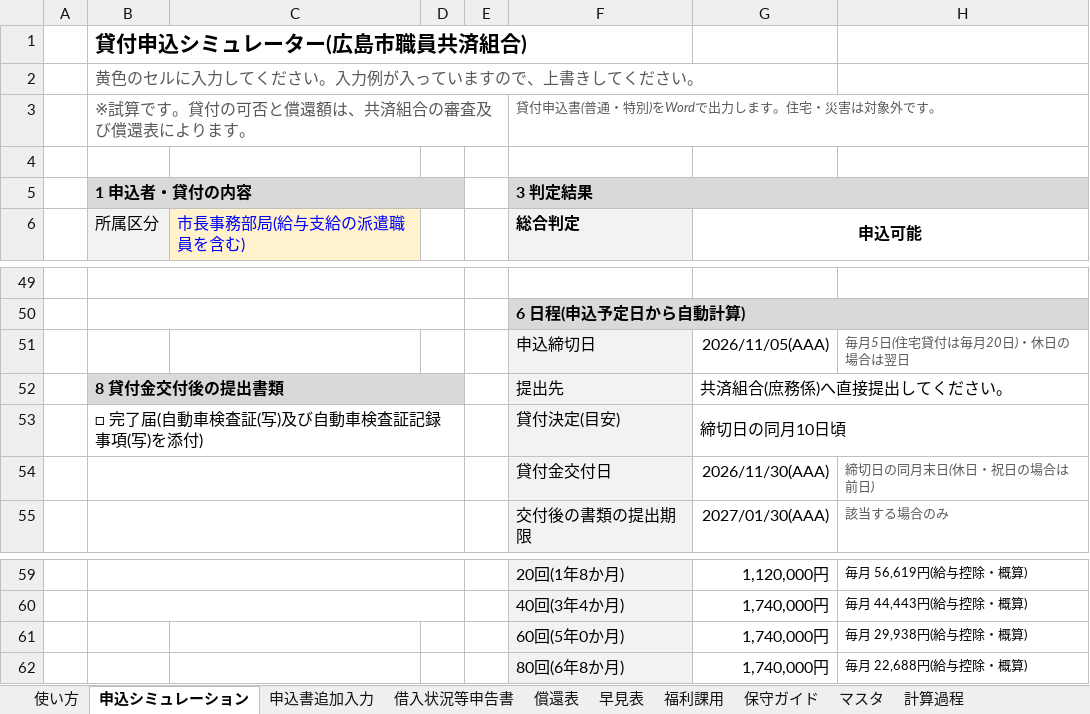
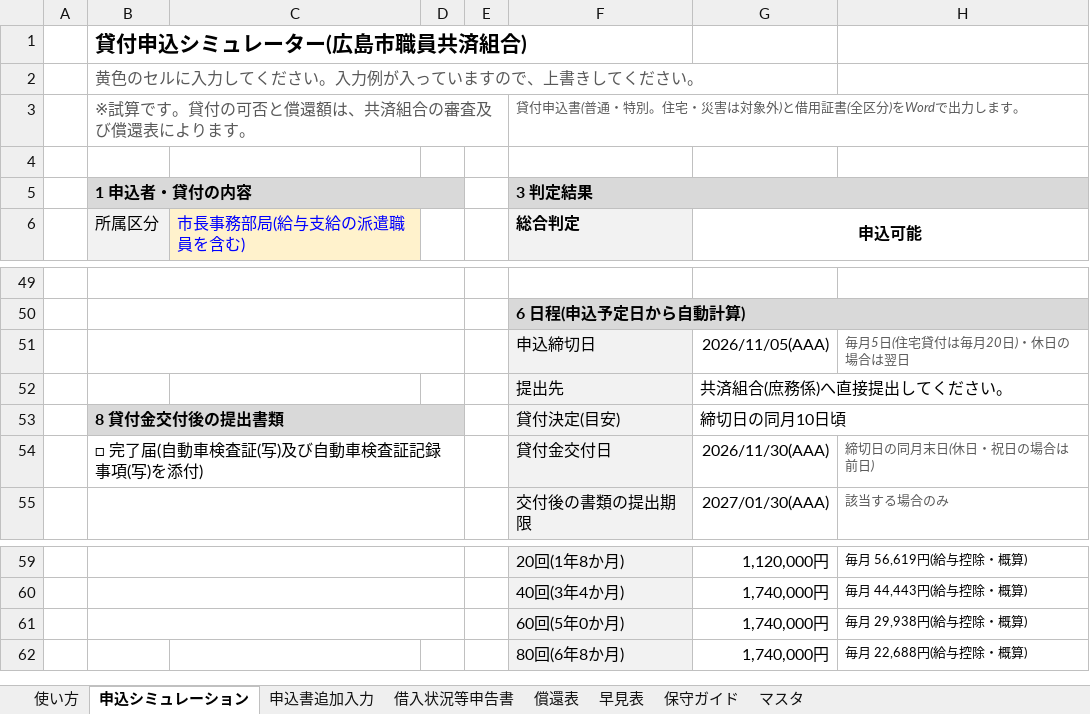
Before and after one commit to iidodo-com/iidodo, an Excel workbook: 貸付申込シミュレーター.xlsm, sheet 申込シミュレーション, drawn as a sheet; only a part is shown, gaps mark what is left out; values as stored, in another font and other column widths than the file's, no borders; conditional formats not drawn; the diff names each change by its address in the sheet, - before the commit and + after, or states it on an @@ line.

```diff
--- a/貸付申込シミュレーター.xlsm (sheet 申込シミュレーション)
+++ b/貸付申込シミュレーター.xlsm (sheet 申込シミュレーション)
@@ sheet tab hidden: 福利課用 @@
@@ sheet tab hidden: 計算過程 @@
-F3 (総合判定): 貸付申込書(普通・特別)をWordで出力します。住宅・災害は対象外です。
+F3 (総合判定): 貸付申込書(普通・特別。住宅・災害は対象外)と借用証書(全区分)をWordで出力します。
+B51:D51 merged
-B52 (所属区分): 8 貸付金交付後の提出書類
+B52 (所属区分): (empty)
-B52:D52 fill: #D9D9D9
+B52:D52 fill: none
-B52:D52 merged
-B53 (所属区分): □ 完了届(自動車検査証(写)及び自動車検査証記録事項(写)を添付)
+B53 (所属区分): 8 貸付金交付後の提出書類
-B53:D53 fill: none
+B53:D53 fill: #D9D9D9
-B53 bold: off
+B53 bold: on
-B54 (所属区分): (empty)
+B54 (所属区分): □ 完了届(自動車検査証(写)及び自動車検査証記録事項(写)を添付)
+B61:D61 merged
```
Also changed, not shown: sheet 使い方, other sheet tabs, formulas that keep their value, 1 other file.
